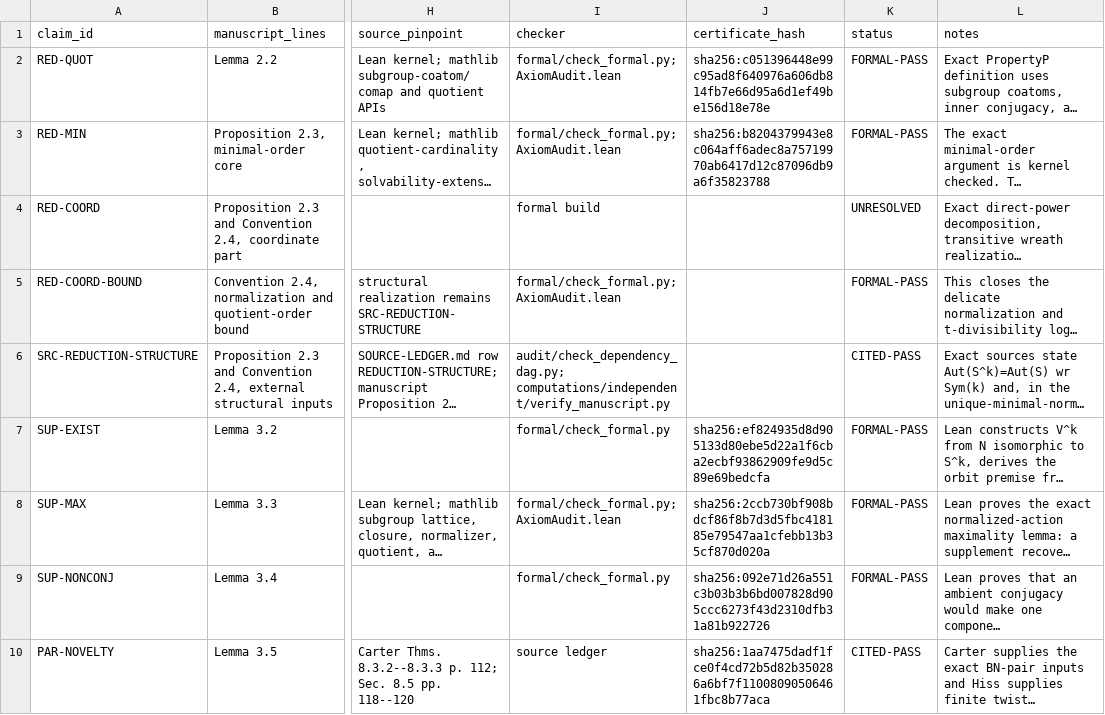
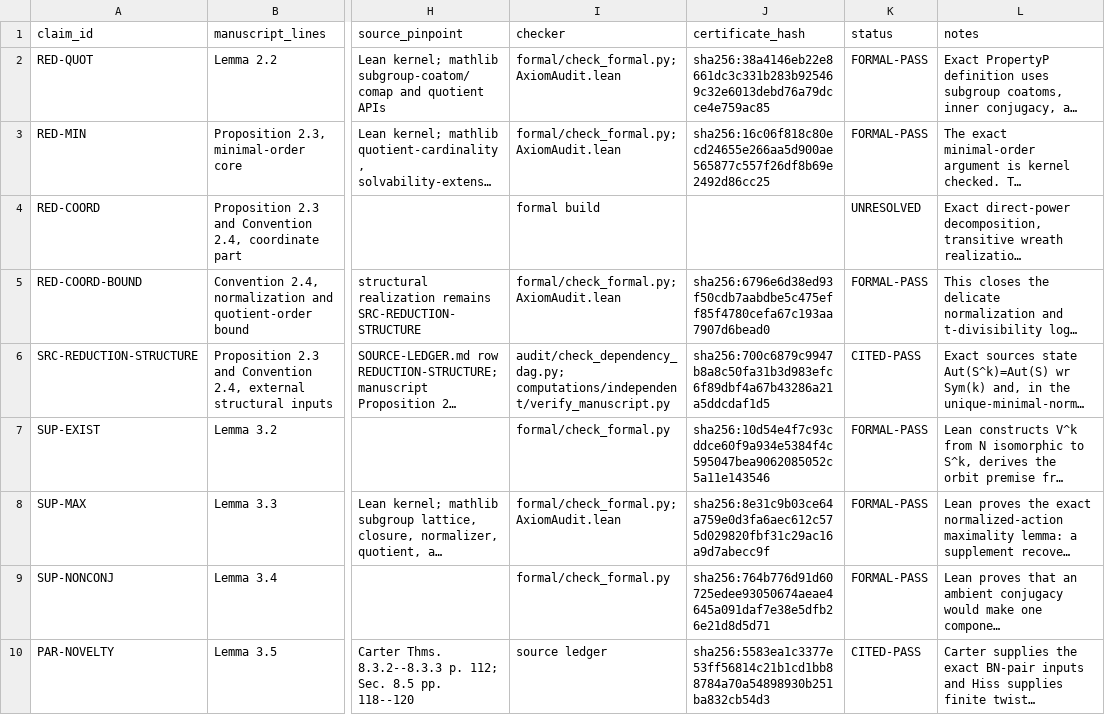
Before and after one commit to RichieSater/kourovka-10-34, a CSV file: supporting-materials/audit/OBLIGATIONS.csv, drawn as a sheet; only a part is shown, gaps mark what is left out; long unchanged cells end in …; the diff covers the shown part only; the diff names each change by its address in the sheet, - before the commit and + after, or states it on an @@ line.

```diff
--- a/supporting-materials/audit/OBLIGATIONS.csv
+++ b/supporting-materials/audit/OBLIGATIONS.csv
-J2 (certificate_hash): sha256:c051396448e99c95ad8f640976a606db814fb7e66d95a6d1ef49be156d18e78e
+J2 (certificate_hash): sha256:38a4146eb22e8661dc3c331b283b925469c32e6013debd76a79dcce4e759ac85
-J3 (certificate_hash): sha256:b8204379943e8c064aff6adec8a75719970ab6417d12c87096db9a6f35823788
+J3 (certificate_hash): sha256:16c06f818c80ecd24655e266aa5d900ae565877c557f26df8b69e2492d86cc25
-J5 (certificate_hash): (empty)
+J5 (certificate_hash): sha256:6796e6d38ed93f50cdb7aabdbe5c475eff85f4780cefa67c193aa7907d6bead0
-J6 (certificate_hash): (empty)
+J6 (certificate_hash): sha256:700c6879c9947b8a8c50fa31b3d983efc6f89dbf4a67b43286a21a5ddcdaf1d5
-J7 (certificate_hash): sha256:ef824935d8d905133d80ebe5d22a1f6cba2ecbf93862909fe9d5c89e69bedcfa
+J7 (certificate_hash): sha256:10d54e4f7c93cddce60f9a934e5384f4c595047bea9062085052c5a11e143546
-J8 (certificate_hash): sha256:2ccb730bf908bdcf86f8b7d3d5fbc418185e79547aa1cfebb13b35cf870d020a
+J8 (certificate_hash): sha256:8e31c9b03ce64a759e0d3fa6aec612c575d029820fbf31c29ac16a9d7abecc9f
-J9 (certificate_hash): sha256:092e71d26a551c3b03b3b6bd007828d905ccc6273f43d2310dfb31a81b922726
+J9 (certificate_hash): sha256:764b776d91d60725edee93050674aeae4645a091daf7e38e5dfb26e21d8d5d71
-J10 (certificate_hash): sha256:1aa7475dadf1fce0f4cd72b5d82b350286a6bf7f11008090506461fbc8b77aca
+J10 (certificate_hash): sha256:5583ea1c3377e53ff56814c21b1cd1bb88784a70a54898930b251ba832cb54d3
```
Also changed, not shown: 18 edited cells elsewhere in this file, supporting-materials/audit/BURDEN-OF-PROOF-MATRIX.csv, 13 other files.
